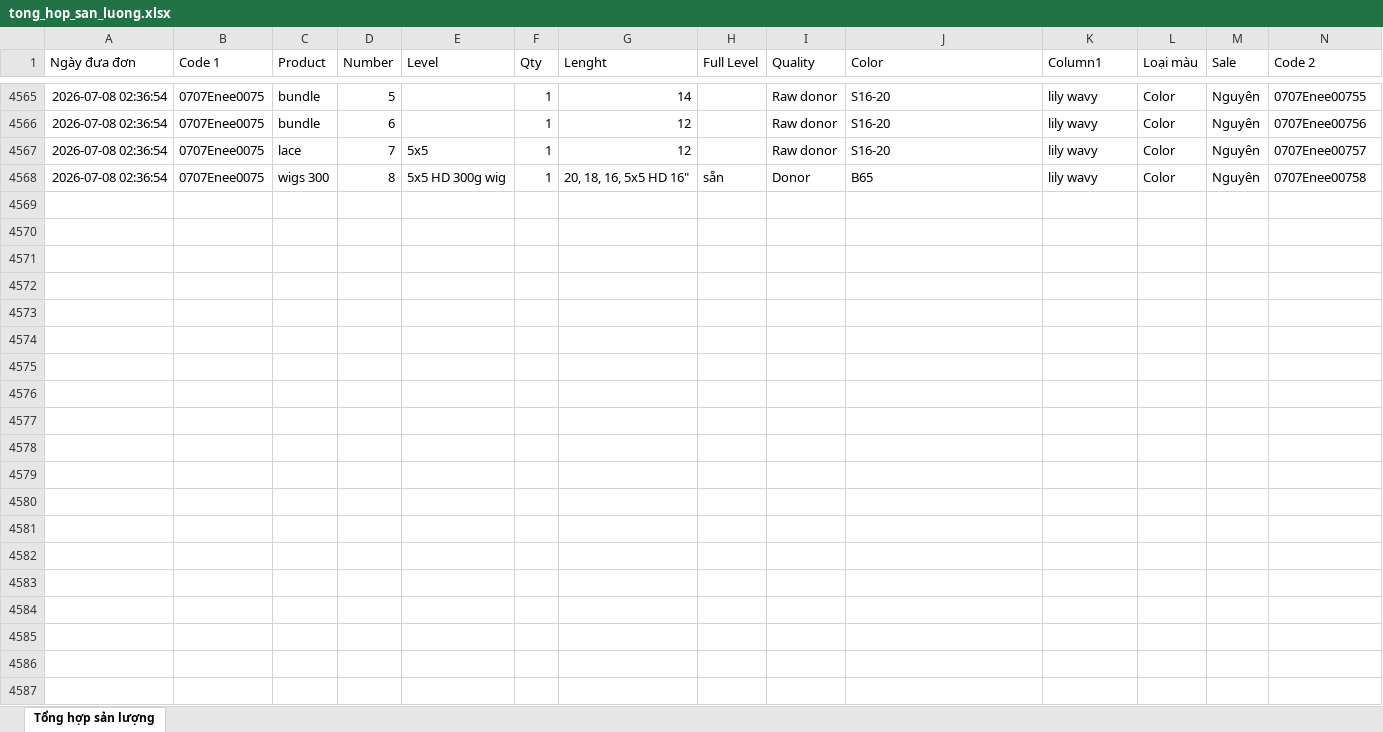
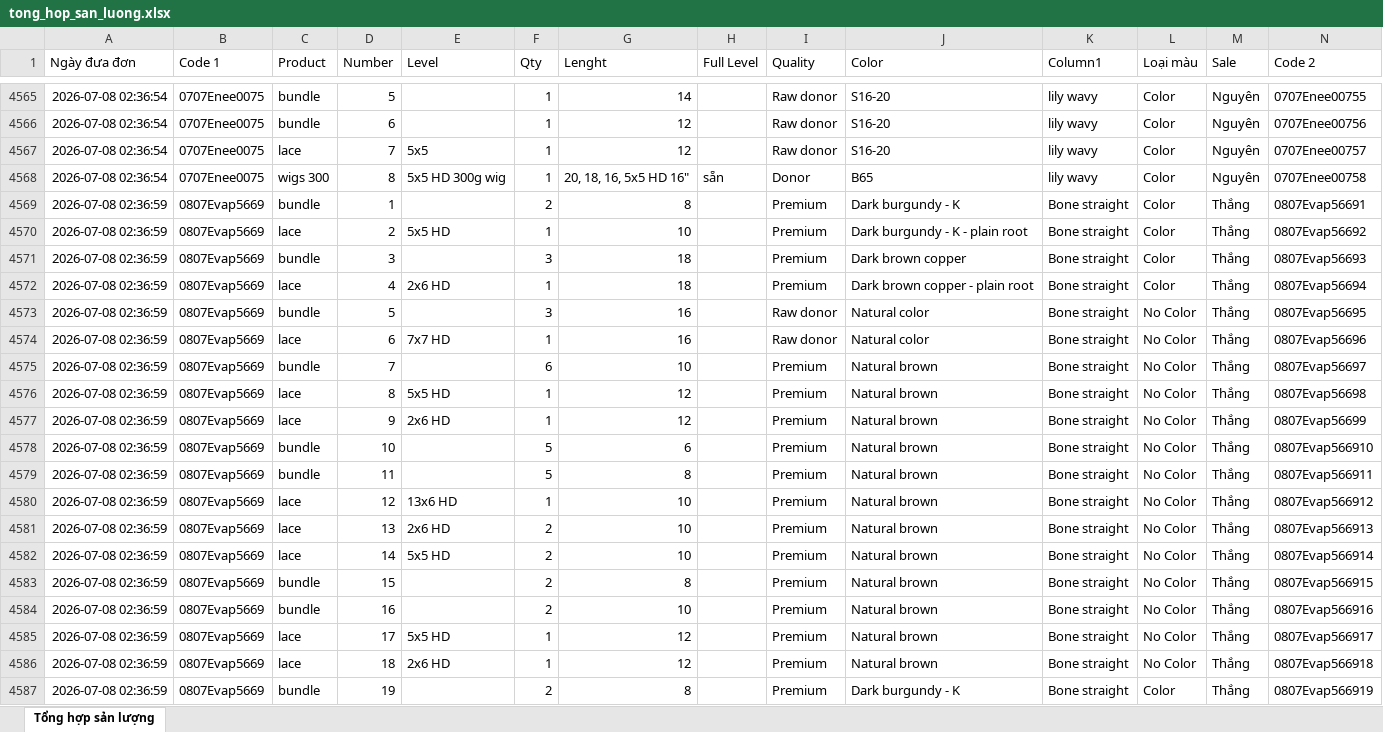
Before and after one commit to dobangnhi-gif/dobangnhi, an Excel workbook: data/tong_hop_san_luong.xlsx, sheet Tổng hợp sản lượng, drawn as a sheet; only a part is shown, gaps mark what is left out; values as stored, in another font and other column widths than the file's, no borders; the diff covers the shown part only; the diff names each change by its address in the sheet, - before the commit and + after, or states it on an @@ line.

Commit message:
Update tong_hop_san_luong.xlsx

```diff
--- a/data/tong_hop_san_luong.xlsx (sheet Tổng hợp sản lượng)
+++ b/data/tong_hop_san_luong.xlsx (sheet Tổng hợp sản lượng)
+row 4569: 2026-07-08 02:36:59 | 0807Evap5669 | bundle | 1 |  | 2 | 8 |  | Premium | Dark burgundy - K | Bone straight | Color | Thắng | 0807Evap56691
+row 4570: 2026-07-08 02:36:59 | 0807Evap5669 | lace | 2 | 5x5 HD | 1 | 10 |  | Premium | Dark burgundy - K - plain root | Bone straight | Color | Thắng | 0807Evap56692
+row 4571: 2026-07-08 02:36:59 | 0807Evap5669 | bundle | 3 |  | 3 | 18 |  | Premium | Dark brown copper | Bone straight | Color | Thắng | 0807Evap56693
+row 4572: 2026-07-08 02:36:59 | 0807Evap5669 | lace | 4 | 2x6 HD | 1 | 18 |  | Premium | Dark brown copper - plain root | Bone straight | Color | Thắng | 0807Evap56694
+row 4573: 2026-07-08 02:36:59 | 0807Evap5669 | bundle | 5 |  | 3 | 16 |  | Raw donor | Natural color | Bone straight | No Color | Thắng | 0807Evap56695
+row 4574: 2026-07-08 02:36:59 | 0807Evap5669 | lace | 6 | 7x7 HD | 1 | 16 |  | Raw donor | Natural color | Bone straight | No Color | Thắng | 0807Evap56696
+row 4575: 2026-07-08 02:36:59 | 0807Evap5669 | bundle | 7 |  | 6 | 10 |  | Premium | Natural brown | Bone straight | No Color | Thắng | 0807Evap56697
+row 4576: 2026-07-08 02:36:59 | 0807Evap5669 | lace | 8 | 5x5 HD | 1 | 12 |  | Premium | Natural brown | Bone straight | No Color | Thắng | 0807Evap56698
+row 4577: 2026-07-08 02:36:59 | 0807Evap5669 | lace | 9 | 2x6 HD | 1 | 12 |  | Premium | Natural brown | Bone straight | No Color | Thắng | 0807Evap56699
+row 4578: 2026-07-08 02:36:59 | 0807Evap5669 | bundle | 10 |  | 5 | 6 |  | Premium | Natural brown | Bone straight | No Color | Thắng | 0807Evap566910
+row 4579: 2026-07-08 02:36:59 | 0807Evap5669 | bundle | 11 |  | 5 | 8 |  | Premium | Natural brown | Bone straight | No Color | Thắng | 0807Evap566911
+row 4580: 2026-07-08 02:36:59 | 0807Evap5669 | lace | 12 | 13x6 HD | 1 | 10 |  | Premium | Natural brown | Bone straight | No Color | Thắng | 0807Evap566912
+row 4581: 2026-07-08 02:36:59 | 0807Evap5669 | lace | 13 | 2x6 HD | 2 | 10 |  | Premium | Natural brown | Bone straight | No Color | Thắng | 0807Evap566913
+row 4582: 2026-07-08 02:36:59 | 0807Evap5669 | lace | 14 | 5x5 HD | 2 | 10 |  | Premium | Natural brown | Bone straight | No Color | Thắng | 0807Evap566914
+row 4583: 2026-07-08 02:36:59 | 0807Evap5669 | bundle | 15 |  | 2 | 8 |  | Premium | Natural brown | Bone straight | No Color | Thắng | 0807Evap566915
+row 4584: 2026-07-08 02:36:59 | 0807Evap5669 | bundle | 16 |  | 2 | 10 |  | Premium | Natural brown | Bone straight | No Color | Thắng | 0807Evap566916
+row 4585: 2026-07-08 02:36:59 | 0807Evap5669 | lace | 17 | 5x5 HD | 1 | 12 |  | Premium | Natural brown | Bone straight | No Color | Thắng | 0807Evap566917
+row 4586: 2026-07-08 02:36:59 | 0807Evap5669 | lace | 18 | 2x6 HD | 1 | 12 |  | Premium | Natural brown | Bone straight | No Color | Thắng | 0807Evap566918
+row 4587: 2026-07-08 02:36:59 | 0807Evap5669 | bundle | 19 |  | 2 | 8 |  | Premium | Dark burgundy - K | Bone straight | Color | Thắng | 0807Evap566919
```
Also changed, not shown: 17 added rows elsewhere in this sheet.
